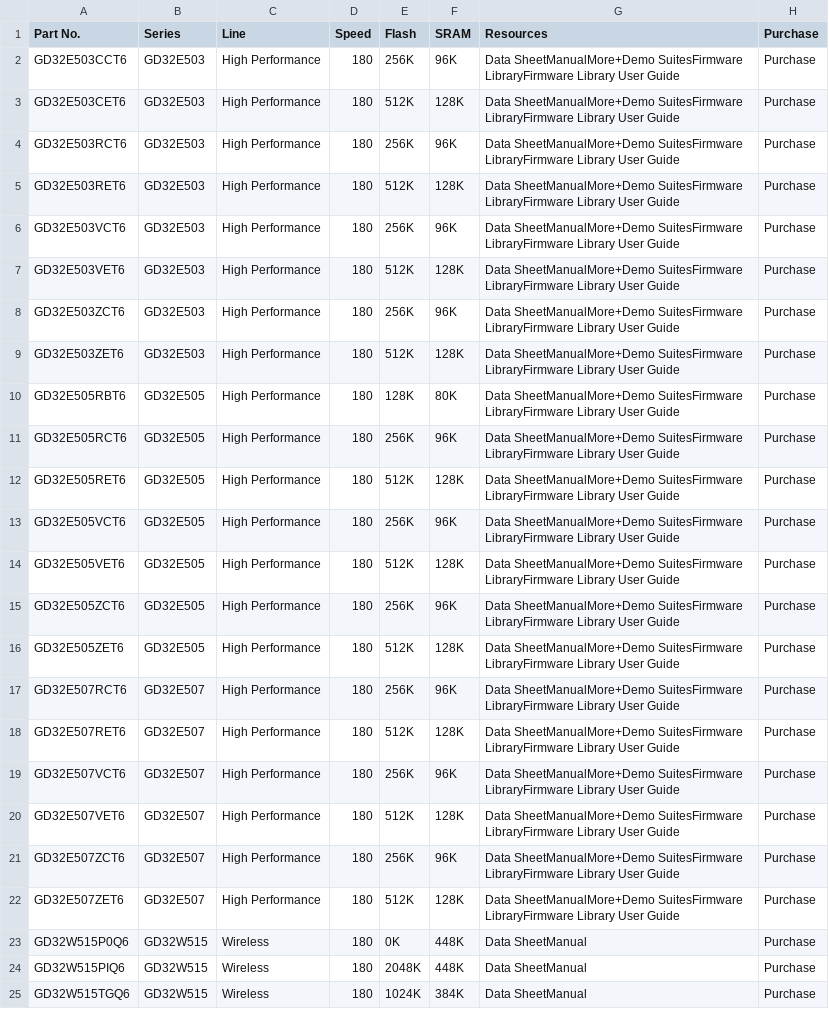
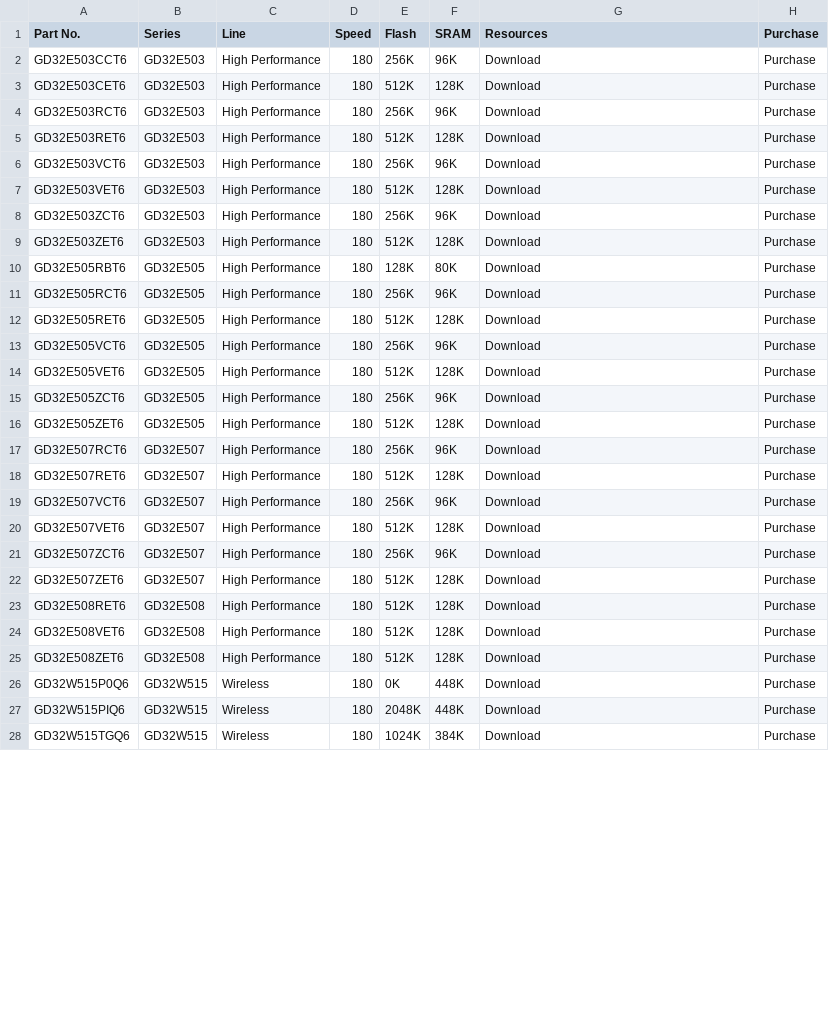
Before and after one commit to CommunityGD32Cores/platform-gd32, a CSV file: misc/scripts/gd32_cortex_m33_devs.csv, drawn as a sheet; only a part is shown; the diff covers the shown part only.

```diff
--- a/misc/scripts/gd32_cortex_m33_devs.csv
+++ b/misc/scripts/gd32_cortex_m33_devs.csv
@@ -1,25 +1,28 @@
 Part No.,Series,Line,Speed,Flash,SRAM,Resources,Purchase
-GD32E503CCT6,GD32E503,High Performance,180,256K,96K,Data SheetManualMore+Demo SuitesFirmware LibraryFirmware Library User Guide,Purchase
-GD32E503CET6,GD32E503,High Performance,180,512K,128K,Data SheetManualMore+Demo SuitesFirmware LibraryFirmware Library User Guide,Purchase
-GD32E503RCT6,GD32E503,High Performance,180,256K,96K,Data SheetManualMore+Demo SuitesFirmware LibraryFirmware Library User Guide,Purchase
-GD32E503RET6,GD32E503,High Performance,180,512K,128K,Data SheetManualMore+Demo SuitesFirmware LibraryFirmware Library User Guide,Purchase
-GD32E503VCT6,GD32E503,High Performance,180,256K,96K,Data SheetManualMore+Demo SuitesFirmware LibraryFirmware Library User Guide,Purchase
-GD32E503VET6,GD32E503,High Performance,180,512K,128K,Data SheetManualMore+Demo SuitesFirmware LibraryFirmware Library User Guide,Purchase
-GD32E503ZCT6,GD32E503,High Performance,180,256K,96K,Data SheetManualMore+Demo SuitesFirmware LibraryFirmware Library User Guide,Purchase
-GD32E503ZET6,GD32E503,High Performance,180,512K,128K,Data SheetManualMore+Demo SuitesFirmware LibraryFirmware Library User Guide,Purchase
-GD32E505RBT6,GD32E505,High Performance,180,128K,80K,Data SheetManualMore+Demo SuitesFirmware LibraryFirmware Library User Guide,Purchase
-GD32E505RCT6,GD32E505,High Performance,180,256K,96K,Data SheetManualMore+Demo SuitesFirmware LibraryFirmware Library User Guide,Purchase
-GD32E505RET6,GD32E505,High Performance,180,512K,128K,Data SheetManualMore+Demo SuitesFirmware LibraryFirmware Library User Guide,Purchase
-GD32E505VCT6,GD32E505,High Performance,180,256K,96K,Data SheetManualMore+Demo SuitesFirmware LibraryFirmware Library User Guide,Purchase
-GD32E505VET6,GD32E505,High Performance,180,512K,128K,Data SheetManualMore+Demo SuitesFirmware LibraryFirmware Library User Guide,Purchase
-GD32E505ZCT6,GD32E505,High Performance,180,256K,96K,Data SheetManualMore+Demo SuitesFirmware LibraryFirmware Library User Guide,Purchase
-GD32E505ZET6,GD32E505,High Performance,180,512K,128K,Data SheetManualMore+Demo SuitesFirmware LibraryFirmware Library User Guide,Purchase
-GD32E507RCT6,GD32E507,High Performance,180,256K,96K,Data SheetManualMore+Demo SuitesFirmware LibraryFirmware Library User Guide,Purchase
-GD32E507RET6,GD32E507,High Performance,180,512K,128K,Data SheetManualMore+Demo SuitesFirmware LibraryFirmware Library User Guide,Purchase
-GD32E507VCT6,GD32E507,High Performance,180,256K,96K,Data SheetManualMore+Demo SuitesFirmware LibraryFirmware Library User Guide,Purchase
-GD32E507VET6,GD32E507,High Performance,180,512K,128K,Data SheetManualMore+Demo SuitesFirmware LibraryFirmware Library User Guide,Purchase
-GD32E507ZCT6,GD32E507,High Performance,180,256K,96K,Data SheetManualMore+Demo SuitesFirmware LibraryFirmware Library User Guide,Purchase
-GD32E507ZET6,GD32E507,High Performance,180,512K,128K,Data SheetManualMore+Demo SuitesFirmware LibraryFirmware Library User Guide,Purchase
-GD32W515P0Q6,GD32W515,Wireless,180,0K,448K,Data SheetManual,Purchase
-GD32W515PIQ6,GD32W515,Wireless,180,2048K,448K,Data SheetManual,Purchase
-GD32W515TGQ6,GD32W515,Wireless,180,1024K,384K,Data SheetManual,Purchase
+GD32E503CCT6,GD32E503,High Performance,180,256K,96K,Download,Purchase
+GD32E503CET6,GD32E503,High Performance,180,512K,128K,Download,Purchase
+GD32E503RCT6,GD32E503,High Performance,180,256K,96K,Download,Purchase
+GD32E503RET6,GD32E503,High Performance,180,512K,128K,Download,Purchase
+GD32E503VCT6,GD32E503,High Performance,180,256K,96K,Download,Purchase
+GD32E503VET6,GD32E503,High Performance,180,512K,128K,Download,Purchase
+GD32E503ZCT6,GD32E503,High Performance,180,256K,96K,Download,Purchase
+GD32E503ZET6,GD32E503,High Performance,180,512K,128K,Download,Purchase
+GD32E505RBT6,GD32E505,High Performance,180,128K,80K,Download,Purchase
+GD32E505RCT6,GD32E505,High Performance,180,256K,96K,Download,Purchase
+GD32E505RET6,GD32E505,High Performance,180,512K,128K,Download,Purchase
+GD32E505VCT6,GD32E505,High Performance,180,256K,96K,Download,Purchase
+GD32E505VET6,GD32E505,High Performance,180,512K,128K,Download,Purchase
+GD32E505ZCT6,GD32E505,High Performance,180,256K,96K,Download,Purchase
+GD32E505ZET6,GD32E505,High Performance,180,512K,128K,Download,Purchase
+GD32E507RCT6,GD32E507,High Performance,180,256K,96K,Download,Purchase
+GD32E507RET6,GD32E507,High Performance,180,512K,128K,Download,Purchase
+GD32E507VCT6,GD32E507,High Performance,180,256K,96K,Download,Purchase
+GD32E507VET6,GD32E507,High Performance,180,512K,128K,Download,Purchase
+GD32E507ZCT6,GD32E507,High Performance,180,256K,96K,Download,Purchase
+GD32E507ZET6,GD32E507,High Performance,180,512K,128K,Download,Purchase
+GD32E508RET6,GD32E508,High Performance,180,512K,128K,Download,Purchase
+GD32E508VET6,GD32E508,High Performance,180,512K,128K,Download,Purchase
+GD32E508ZET6,GD32E508,High Performance,180,512K,128K,Download,Purchase
+GD32W515P0Q6,GD32W515,Wireless,180,0K,448K,Download,Purchase
+GD32W515PIQ6,GD32W515,Wireless,180,2048K,448K,Download,Purchase
+GD32W515TGQ6,GD32W515,Wireless,180,1024K,384K,Download,Purchase
```
Also changed, not shown: 1 edited cell elsewhere in this file, 5 other files.
